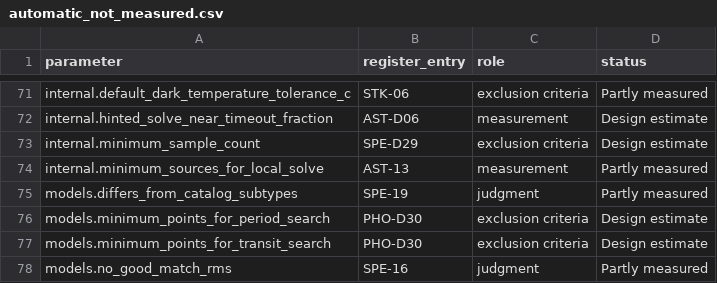
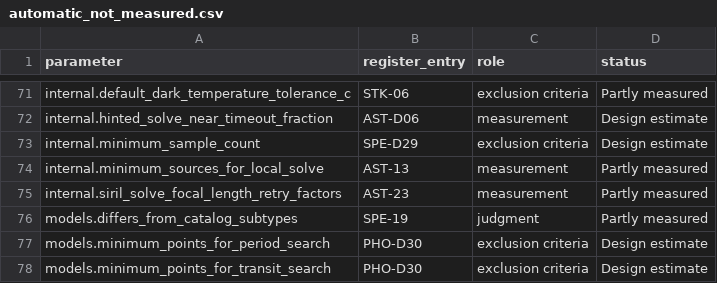
Before and after one commit to m1chae2/astrometrics, a CSV file: build/documentation/parameter_inventory/automatic_not_measured.csv, drawn as a sheet; only a part is shown, gaps mark what is left out; the shorter side is filled out with more unchanged rows; the diff names each change by its address in the sheet, - before the commit and + after, or states it on an @@ line.

```diff
--- a/build/documentation/parameter_inventory/automatic_not_measured.csv
+++ b/build/documentation/parameter_inventory/automatic_not_measured.csv
+row 75: internal.siril_solve_focal_length_retry_factors | AST-23 | measurement | Partly measured
```
Also changed, not shown: 2 other files.
